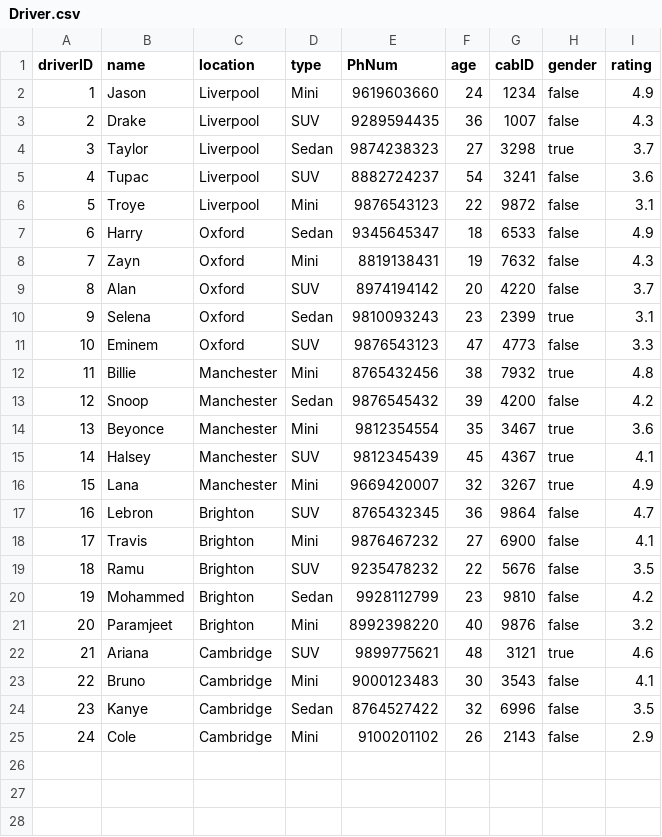
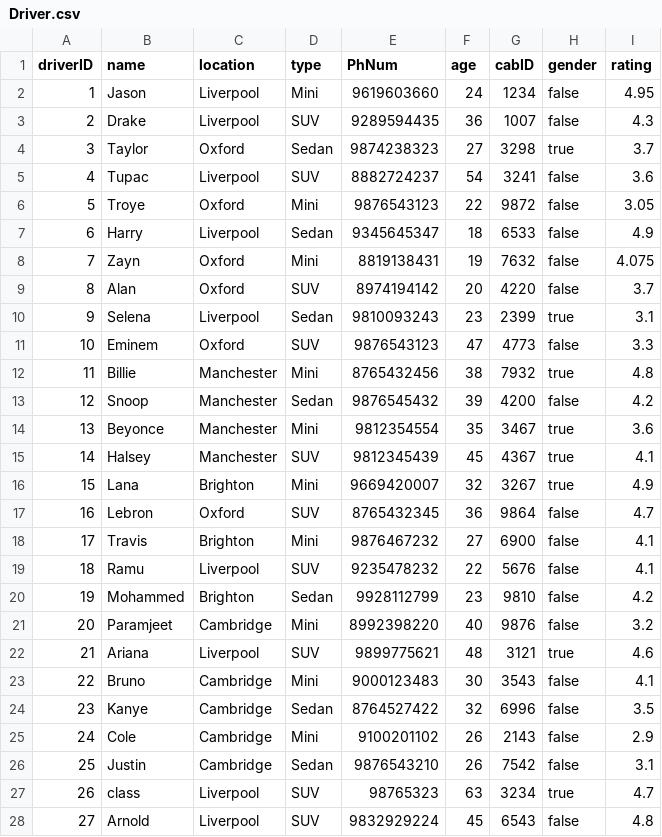
Before and after one commit to shlokster/Cab-Management-System, a CSV file: Driver.csv, drawn as a sheet.

```diff
--- a/Driver.csv
+++ b/Driver.csv
@@ -1,11 +1,11 @@
 driverID,name,location,type,PhNum,age,cabID,gender,rating
-1,Jason,Liverpool,Mini,9619603660,24,1234,false,4.9
+1,Jason,Liverpool,Mini,9619603660,24,1234,false,4.95
 2,Drake,Liverpool,SUV,9289594435,36,1007,false,4.3
-3,Taylor,Liverpool,Sedan,9874238323,27,3298,true,3.7
+3,Taylor,Oxford,Sedan,9874238323,27,3298,true,3.7
 4,Tupac,Liverpool,SUV,8882724237,54,3241,false,3.6
-5,Troye,Liverpool,Mini,9876543123,22,9872,false,3.1
-6,Harry,Oxford,Sedan,9345645347,18,6533,false,4.9
-7,Zayn,Oxford,Mini,8819138431,19,7632,false,4.3
+5,Troye,Oxford,Mini,9876543123,22,9872,false,3.05
+6,Harry,Liverpool,Sedan,9345645347,18,6533,false,4.9
+7,Zayn,Oxford,Mini,8819138431,19,7632,false,4.075
 8,Alan,Oxford,SUV,8974194142,20,4220,false,3.7
-9,Selena,Oxford,Sedan,9810093243,23,2399,true,3.1
+9,Selena,Liverpool,Sedan,9810093243,23,2399,true,3.1
 10,Eminem,Oxford,SUV,9876543123,47,4773,false,3.3
@@ -15,9 +15,9 @@ driverID,name,location,type,PhNum,age,cabID,gender,rating
 14,Halsey,Manchester,SUV,9812345439,45,4367,true,4.1
-15,Lana,Manchester,Mini,9669420007,32,3267,true,4.9
-16,Lebron,Brighton,SUV,8765432345,36,9864,false,4.7
+15,Lana,Brighton,Mini,9669420007,32,3267,true,4.9
+16,Lebron,Oxford,SUV,8765432345,36,9864,false,4.7
 17,Travis,Brighton,Mini,9876467232,27,6900,false,4.1
-18,Ramu,Brighton,SUV,9235478232,22,5676,false,3.5
+18,Ramu,Liverpool,SUV,9235478232,22,5676,false,4.1
 19,Mohammed,Brighton,Sedan,9928112799,23,9810,false,4.2
-20,Paramjeet,Brighton,Mini,8992398220,40,9876,false,3.2
-21,Ariana,Cambridge,SUV,9899775621,48,3121,true,4.6
+20,Paramjeet,Cambridge,Mini,8992398220,40,9876,false,3.2
+21,Ariana,Liverpool,SUV,9899775621,48,3121,true,4.6
 22,Bruno,Cambridge,Mini,9000123483,30,3543,false,4.1
@@ -25 +25,4 @@ driverID,name,location,type,PhNum,age,cabID,gender,rating
 24,Cole,Cambridge,Mini,9100201102,26,2143,false,2.9
+25,Justin,Cambridge,Sedan,9876543210,26,7542,false,3.1
+26,class,Liverpool,SUV,98765323,63,3234,true,4.7
+27,Arnold,Liverpool,SUV,9832929224,45,6543,false,4.8
```
Also changed, not shown: User.csv, 8 other files.
